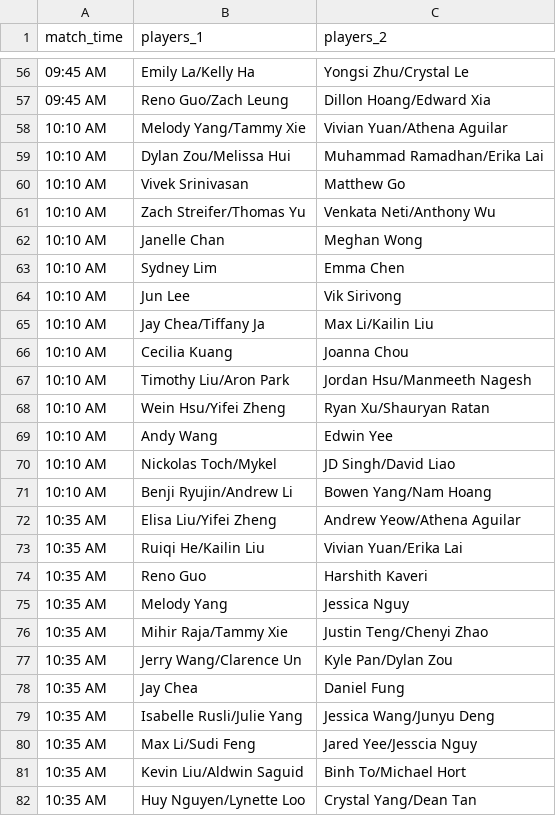
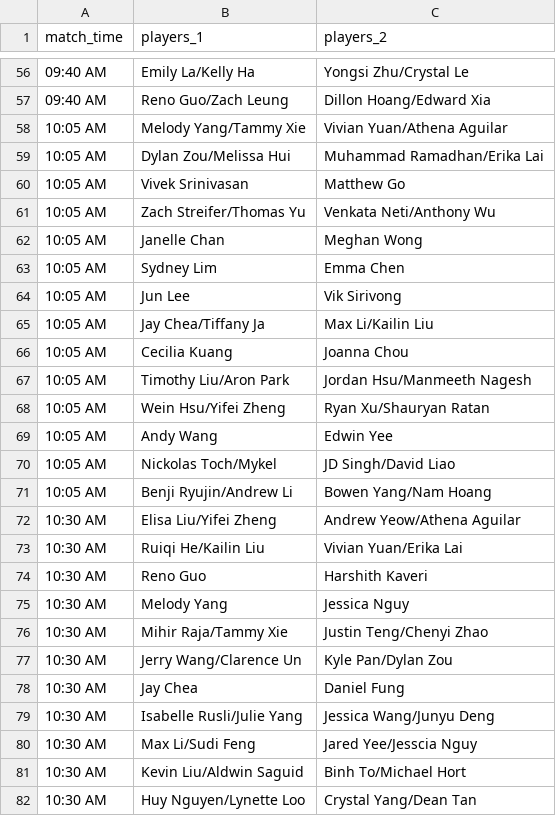
Before and after one commit to cheungbrenden/SCCBLscheduling, a CSV file: schedule/final_schedule.csv, drawn as a sheet; only a part is shown, gaps mark what is left out; the diff covers the shown part only.

```diff
--- a/schedule/final_schedule.csv
+++ b/schedule/final_schedule.csv
@@ -56,27 +56,27 @@ match_time,players_1,players_2
-09:45 AM,Emily La/Kelly Ha,Yongsi Zhu/Crystal Le
-09:45 AM,Reno Guo/Zach Leung,Dillon Hoang/Edward Xia
-10:10 AM,Melody Yang/Tammy Xie,Vivian Yuan/Athena Aguilar
-10:10 AM,Dylan Zou/Melissa Hui,Muhammad Ramadhan/Erika Lai
-10:10 AM,Vivek Srinivasan,Matthew Go
-10:10 AM,Zach Streifer/Thomas Yu,Venkata Neti/Anthony Wu
-10:10 AM,Janelle Chan,Meghan Wong
-10:10 AM,Sydney Lim,Emma Chen
-10:10 AM,Jun Lee,Vik Sirivong
-10:10 AM,Jay Chea/Tiffany Ja,Max Li/Kailin Liu
-10:10 AM,Cecilia Kuang,Joanna Chou
-10:10 AM,Timothy Liu/Aron Park,Jordan Hsu/Manmeeth Nagesh
-10:10 AM,Wein Hsu/Yifei Zheng,Ryan Xu/Shauryan Ratan
-10:10 AM,Andy Wang,Edwin Yee
-10:10 AM,Nickolas Toch/Mykel,JD Singh/David Liao
-10:10 AM,Benji Ryujin/Andrew Li,Bowen Yang/Nam Hoang
-10:35 AM,Elisa Liu/Yifei Zheng,Andrew Yeow/Athena Aguilar
-10:35 AM,Ruiqi He/Kailin Liu,Vivian Yuan/Erika Lai
-10:35 AM,Reno Guo,Harshith Kaveri
-10:35 AM,Melody Yang,Jessica Nguy
-10:35 AM,Mihir Raja/Tammy Xie,Justin Teng/Chenyi Zhao
-10:35 AM,Jerry Wang/Clarence Un,Kyle Pan/Dylan Zou
-10:35 AM,Jay Chea,Daniel Fung
-10:35 AM,Isabelle Rusli/Julie Yang,Jessica Wang/Junyu Deng
-10:35 AM,Max Li/Sudi Feng,Jared Yee/Jesscia Nguy
-10:35 AM,Kevin Liu/Aldwin Saguid,Binh To/Michael Hort
-10:35 AM,Huy Nguyen/Lynette Loo,Crystal Yang/Dean Tan
+09:40 AM,Emily La/Kelly Ha,Yongsi Zhu/Crystal Le
+09:40 AM,Reno Guo/Zach Leung,Dillon Hoang/Edward Xia
+10:05 AM,Melody Yang/Tammy Xie,Vivian Yuan/Athena Aguilar
+10:05 AM,Dylan Zou/Melissa Hui,Muhammad Ramadhan/Erika Lai
+10:05 AM,Vivek Srinivasan,Matthew Go
+10:05 AM,Zach Streifer/Thomas Yu,Venkata Neti/Anthony Wu
+10:05 AM,Janelle Chan,Meghan Wong
+10:05 AM,Sydney Lim,Emma Chen
+10:05 AM,Jun Lee,Vik Sirivong
+10:05 AM,Jay Chea/Tiffany Ja,Max Li/Kailin Liu
+10:05 AM,Cecilia Kuang,Joanna Chou
+10:05 AM,Timothy Liu/Aron Park,Jordan Hsu/Manmeeth Nagesh
+10:05 AM,Wein Hsu/Yifei Zheng,Ryan Xu/Shauryan Ratan
+10:05 AM,Andy Wang,Edwin Yee
+10:05 AM,Nickolas Toch/Mykel,JD Singh/David Liao
+10:05 AM,Benji Ryujin/Andrew Li,Bowen Yang/Nam Hoang
+10:30 AM,Elisa Liu/Yifei Zheng,Andrew Yeow/Athena Aguilar
+10:30 AM,Ruiqi He/Kailin Liu,Vivian Yuan/Erika Lai
+10:30 AM,Reno Guo,Harshith Kaveri
+10:30 AM,Melody Yang,Jessica Nguy
+10:30 AM,Mihir Raja/Tammy Xie,Justin Teng/Chenyi Zhao
+10:30 AM,Jerry Wang/Clarence Un,Kyle Pan/Dylan Zou
+10:30 AM,Jay Chea,Daniel Fung
+10:30 AM,Isabelle Rusli/Julie Yang,Jessica Wang/Junyu Deng
+10:30 AM,Max Li/Sudi Feng,Jared Yee/Jesscia Nguy
+10:30 AM,Kevin Liu/Aldwin Saguid,Binh To/Michael Hort
+10:30 AM,Huy Nguyen/Lynette Loo,Crystal Yang/Dean Tan
```
Also changed, not shown: 117 edited cells elsewhere in this file, schedule/match_time_counter.csv, schedule/player_matches.csv, 1 other file.
